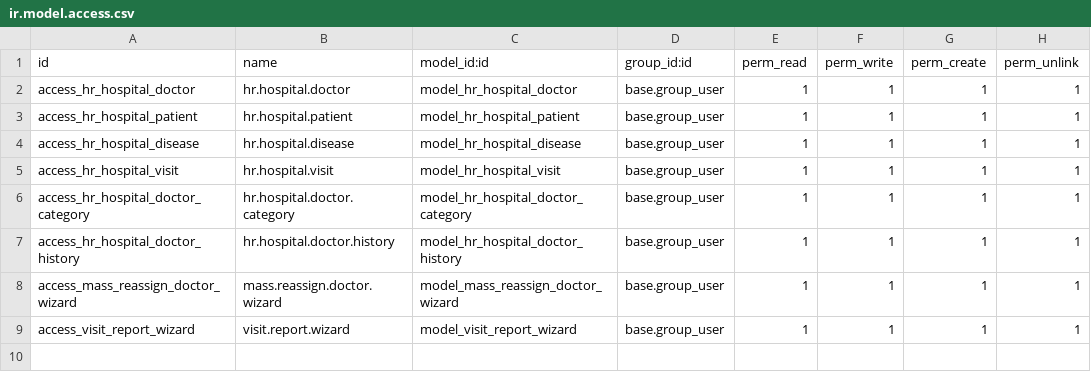
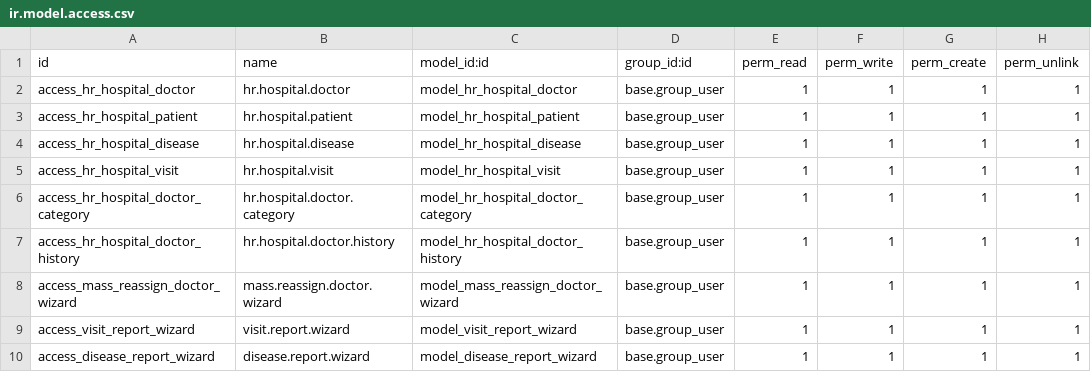
Before and after one commit to AnnaKhoro/odoo_hospital_module, a CSV file: hr_hospital/security/ir.model.access.csv, drawn as a sheet.

Commit message:
Block 4: views, wizards, demo + Block 3 review fixes

```diff
--- a/hr_hospital/security/ir.model.access.csv
+++ b/hr_hospital/security/ir.model.access.csv
@@ -9 +9,2 @@ access_mass_reassign_doctor_wizard,mass.reassign.doctor.wizard,model_mass_reassi
 access_visit_report_wizard,visit.report.wizard,model_visit_report_wizard,base.group_user,1,1,1,1
+access_disease_report_wizard,disease.report.wizard,model_disease_report_wizard,base.group_user,1,1,1,1
```
Also changed, not shown: 23 other files.
